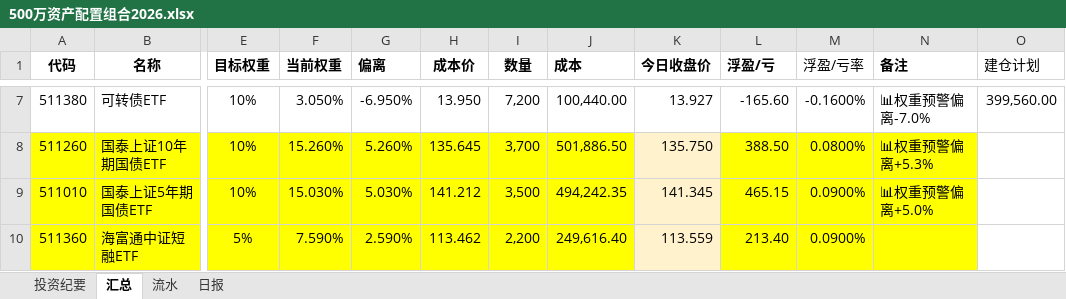
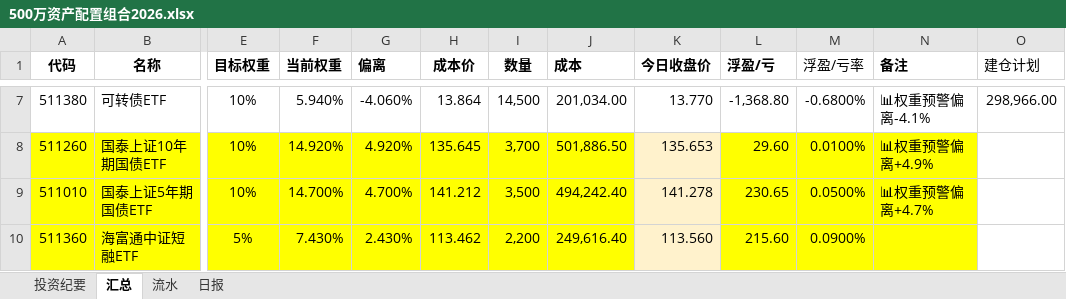
Before and after one commit to wj009-sys/cc-data, an Excel workbook: 500万资产配置组合2026.xlsx, sheet 汇总, drawn as a sheet; only a part is shown, gaps mark what is left out; values as stored, in another font and other column widths than the file's, no borders; the diff covers the shown part only; the diff names each change by its address in the sheet, - before the commit and + after, or states it on an @@ line.

```diff
--- a/500万资产配置组合2026.xlsx (sheet 汇总)
+++ b/500万资产配置组合2026.xlsx (sheet 汇总)
-F7 (当前权重): 3.050%
+F7 (当前权重): 5.940%
-G7 (偏离): -6.950%
+G7 (偏离): -4.060%
-H7 (成本价): 13.950
+H7 (成本价): 13.864
-I7 (数量): 7,200
+I7 (数量): 14,500
-J7 (成本): 100,440.00
+J7 (成本): 201,034.00
-K7 (今日收盘价): 13.927
+K7 (今日收盘价): 13.770
-L7 (浮盈/亏): -165.60
+L7 (浮盈/亏): -1,368.80
-M7 (浮盈/亏率): -0.1600%
+M7 (浮盈/亏率): -0.6800%
-N7 (备注): 📊权重预警偏离-7.0%
+N7 (备注): 📊权重预警偏离-4.1%
-O7 (建仓计划): 399,560.00
+O7 (建仓计划): 298,966.00
-F8 (当前权重): 15.260%
+F8 (当前权重): 14.920%
-G8 (偏离): 5.260%
+G8 (偏离): 4.920%
-K8 (今日收盘价): 135.750
+K8 (今日收盘价): 135.653
-L8 (浮盈/亏): 388.50
+L8 (浮盈/亏): 29.60
-M8 (浮盈/亏率): 0.0800%
+M8 (浮盈/亏率): 0.0100%
-N8 (备注): 📊权重预警偏离+5.3%
+N8 (备注): 📊权重预警偏离+4.9%
-F9 (当前权重): 15.030%
+F9 (当前权重): 14.700%
-G9 (偏离): 5.030%
+G9 (偏离): 4.700%
-J9 (成本): 494,242.35
+J9 (成本): 494,242.40
-K9 (今日收盘价): 141.345
+K9 (今日收盘价): 141.278
-L9 (浮盈/亏): 465.15
+L9 (浮盈/亏): 230.65
-M9 (浮盈/亏率): 0.0900%
+M9 (浮盈/亏率): 0.0500%
-N9 (备注): 📊权重预警偏离+5.0%
+N9 (备注): 📊权重预警偏离+4.7%
-F10 (当前权重): 7.590%
+F10 (当前权重): 7.430%
-G10 (偏离): 2.590%
+G10 (偏离): 2.430%
-K10 (今日收盘价): 113.559
+K10 (今日收盘价): 113.560
-L10 (浮盈/亏): 213.40
+L10 (浮盈/亏): 215.60
```
Also changed, not shown: 3 added rows, 44 edited cells and cell formats elsewhere in this sheet, sheet 日报, sheet 流水, 3 other files.
